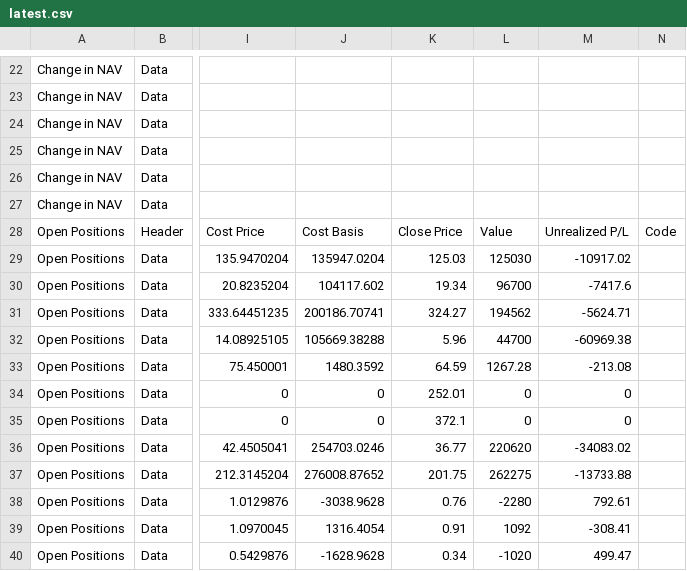
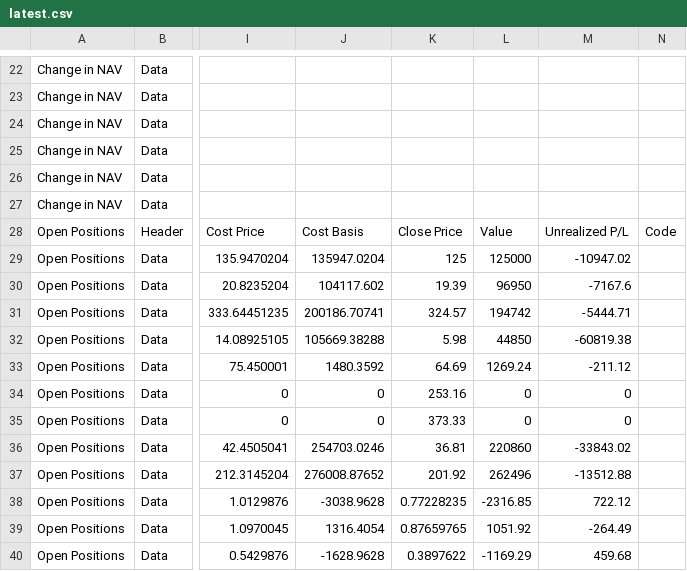
Before and after one commit to lunaman81/sentinel, a CSV file: latest.csv, drawn as a sheet; only a part is shown, gaps mark what is left out; the diff covers the shown part only; the diff names each change by its address in the sheet, - before the commit and + after, or states it on an @@ line.

```diff
--- a/latest.csv
+++ b/latest.csv
-K29: 125.03
+K29: 125
-L29: 125030
+L29: 125000
-M29: -10917.02
+M29: -10947.02
-K30: 19.34
+K30: 19.39
-L30: 96700
+L30: 96950
-M30: -7417.6
+M30: -7167.6
-K31: 324.27
+K31: 324.57
-L31: 194562
+L31: 194742
-M31: -5624.71
+M31: -5444.71
-K32: 5.96
+K32: 5.98
-L32: 44700
+L32: 44850
-M32: -60969.38
+M32: -60819.38
-K33: 64.59
+K33: 64.69
-L33: 1267.28
+L33: 1269.24
-M33: -213.08
+M33: -211.12
-K34: 252.01
+K34: 253.16
-K35: 372.1
+K35: 373.33
-K36: 36.77
+K36: 36.81
-L36: 220620
+L36: 220860
-M36: -34083.02
+M36: -33843.02
-K37: 201.75
+K37: 201.92
-L37: 262275
+L37: 262496
-M37: -13733.88
+M37: -13512.88
-K38: 0.76
+K38: 0.77228235
-L38: -2280
+L38: -2316.85
-M38: 792.61
+M38: 722.12
-K39: 0.91
+K39: 0.87659765
-L39: 1092
+L39: 1051.92
-M39: -308.41
+M39: -264.49
-K40: 0.34
+K40: 0.3897622
-L40: -1020
+L40: -1169.29
-M40: 499.47
+M40: 459.68
```
Also changed, not shown: 19 edited cells elsewhere in this file, 1 other file.
